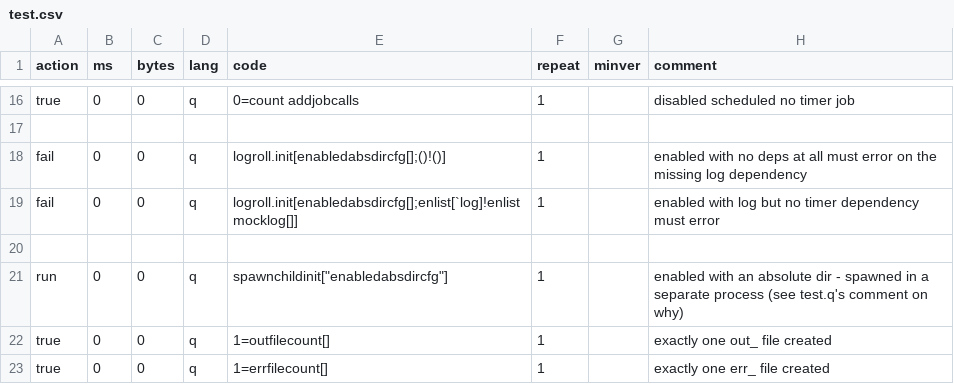
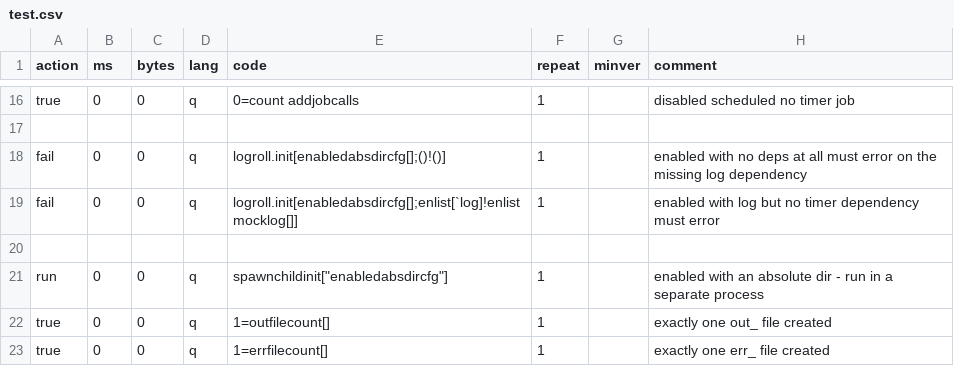
Before and after one commit to DataIntellectTech/kdbx-modules, a CSV file: di/torq/logroll/test.csv, drawn as a sheet; only a part is shown, gaps mark what is left out.

```diff
--- a/di/torq/logroll/test.csv
+++ b/di/torq/logroll/test.csv
@@ -20,3 +20,3 @@ fail,0,0,q,logroll.init[enabledabsdircfg[];enlist[`log]!enlist mocklog[]],1,,ena
 
-run,0,0,q,spawnchildinit["enabledabsdircfg"],1,,enabled with an absolute dir - spawned in a separate process (see test.q's comment on why)
+run,0,0,q,spawnchildinit["enabledabsdircfg"],1,,enabled with an absolute dir - run in a separate process
 true,0,0,q,1=outfilecount[],1,,exactly one out_ file created
```
Also changed, not shown: 3 other files.
